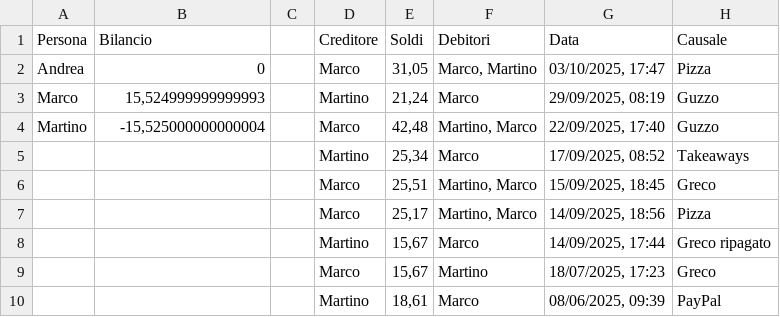
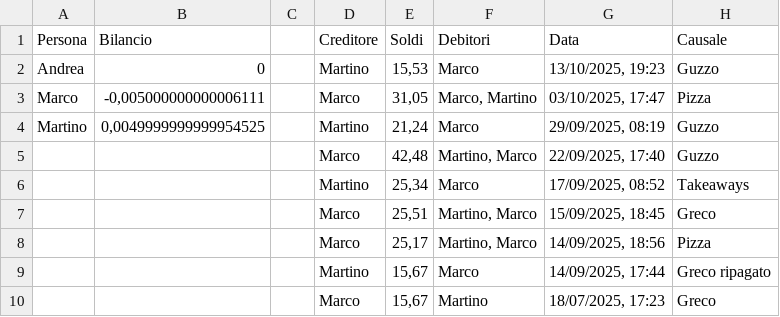
Before and after one commit to BertrandPouget/v0-litpi, a CSV file: data/debts.csv, drawn as a sheet; only a part is shown; the shorter side is filled out with more unchanged rows.

Commit message:
Add debt: martino paid 15.53€

```diff
--- a/data/debts.csv
+++ b/data/debts.csv
@@ -1,5 +1,6 @@
 Persona,Bilancio,,Creditore,Soldi,Debitori,Data,Causale
-Andrea,0,,Marco,"31,05","Marco, Martino","03/10/2025, 17:47",Pizza
-Marco,"15,524999999999993",,Martino,"21,24",Marco,"29/09/2025, 08:19",Guzzo
-Martino,"-15,525000000000004",,Marco,"42,48","Martino, Marco","22/09/2025, 17:40",Guzzo
+Andrea,0,,Martino,"15,53",Marco,"13/10/2025, 19:23",Guzzo
+Marco,"-0,005000000000006111",,Marco,"31,05","Marco, Martino","03/10/2025, 17:47",Pizza
+Martino,"0,0049999999999954525",,Martino,"21,24",Marco,"29/09/2025, 08:19",Guzzo
+,,,Marco,"42,48","Martino, Marco","22/09/2025, 17:40",Guzzo
 ,,,Martino,"25,34",Marco,"17/09/2025, 08:52",Takeaways
```
